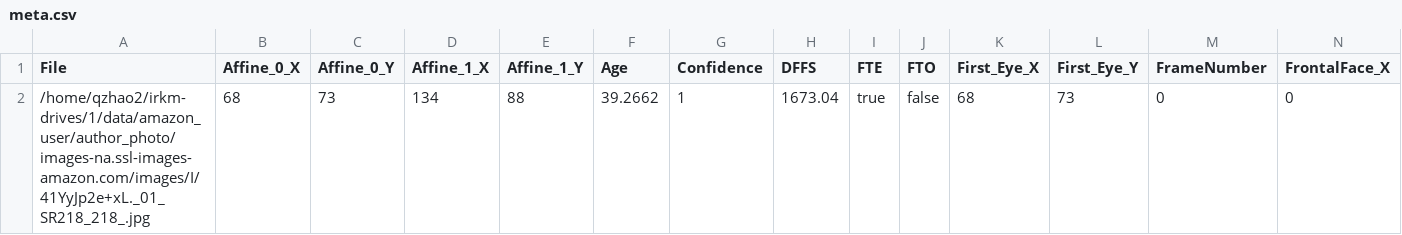
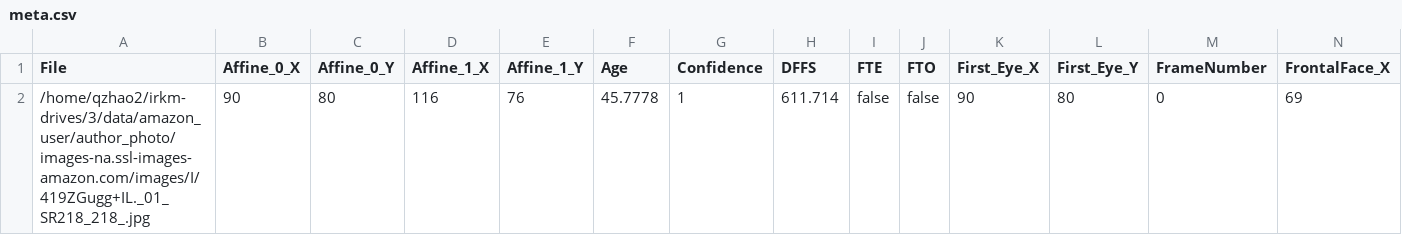
Before and after one commit to manazhao/Utility, a CSV file: Script/ProcessAmazon/meta.csv, drawn as a sheet; only a part is shown; removed rows and columns are numbered as before the commit, all else as after; rows hold the shown columns only; the diff names each change by its address in the sheet, - before the commit and + after, or states it on an @@ line.

Commit message:
add scripts that merge amazon author information from various sources

```diff
--- a/Script/ProcessAmazon/meta.csv
+++ b/Script/ProcessAmazon/meta.csv
-row 2: /home/qzhao2/irkm-drives/1/data/amazon_user/author_photo/images-na.ssl-images-amazon.com/images/I/41YyJp2e+xL._01_SR218_218_.jpg | 68 | 73 | 134 | 88 | 39.2662 | 1 | 1673.04 | true | false | 68 | 73 | 0 | 0
+row 2: /home/qzhao2/irkm-drives/3/data/amazon_user/author_photo/images-na.ssl-images-amazon.com/images/I/419ZGugg+IL._01_SR218_218_.jpg | 90 | 80 | 116 | 76 | 45.7778 | 1 | 611.714 | false | false | 90 | 80 | 0 | 69
```
Also changed, not shown: 6 other files.
